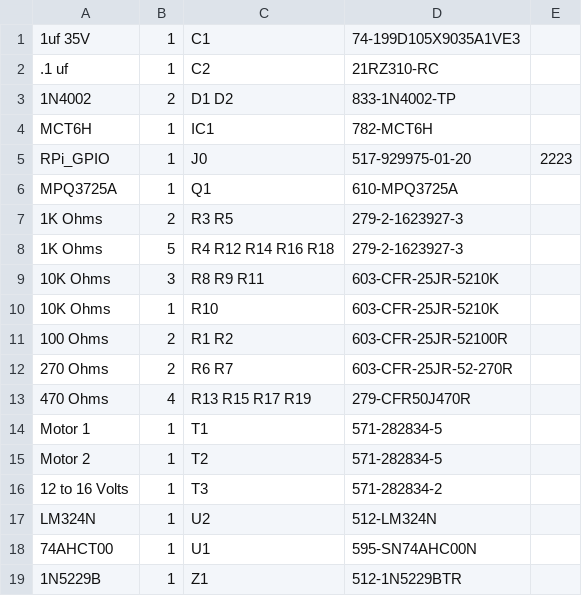
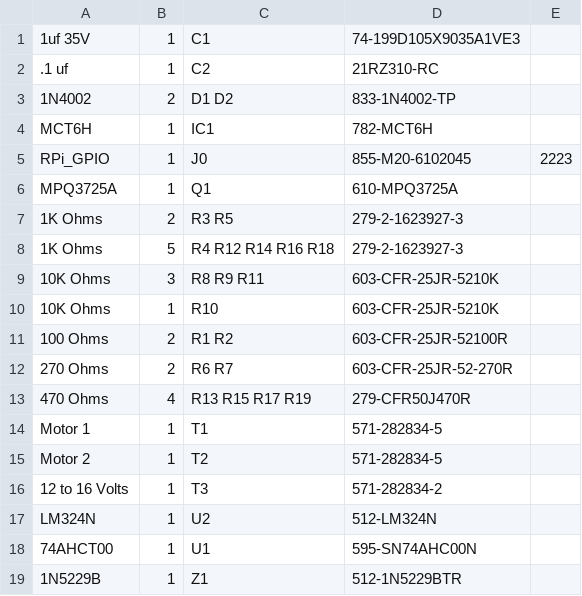
Before and after one commit to RobertPHeller/RPi-RRCircuits, a CSV file: SMCSenseHAT1/SMCSenseHAT1.csv, drawn as a sheet.

```diff
--- a/SMCSenseHAT1/SMCSenseHAT1.csv
+++ b/SMCSenseHAT1/SMCSenseHAT1.csv
@@ -4,3 +4,3 @@
 MCT6H,1,"IC1",782-MCT6H
-RPi_GPIO,1,"J0",517-929975-01-20,2223
+RPi_GPIO,1,"J0",855-M20-6102045,2223
 MPQ3725A,1,"Q1",610-MPQ3725A
```
Also changed, not shown: SMCSenseHAT1/SMCSenseHAT1_mouser.csv, 2 other files.
